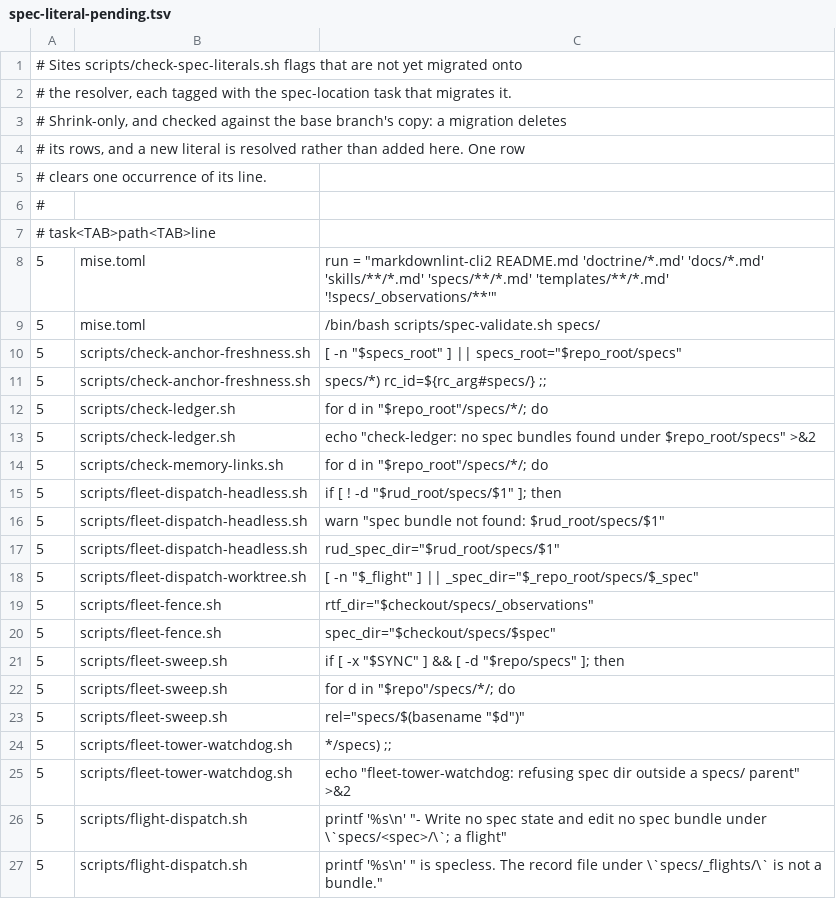
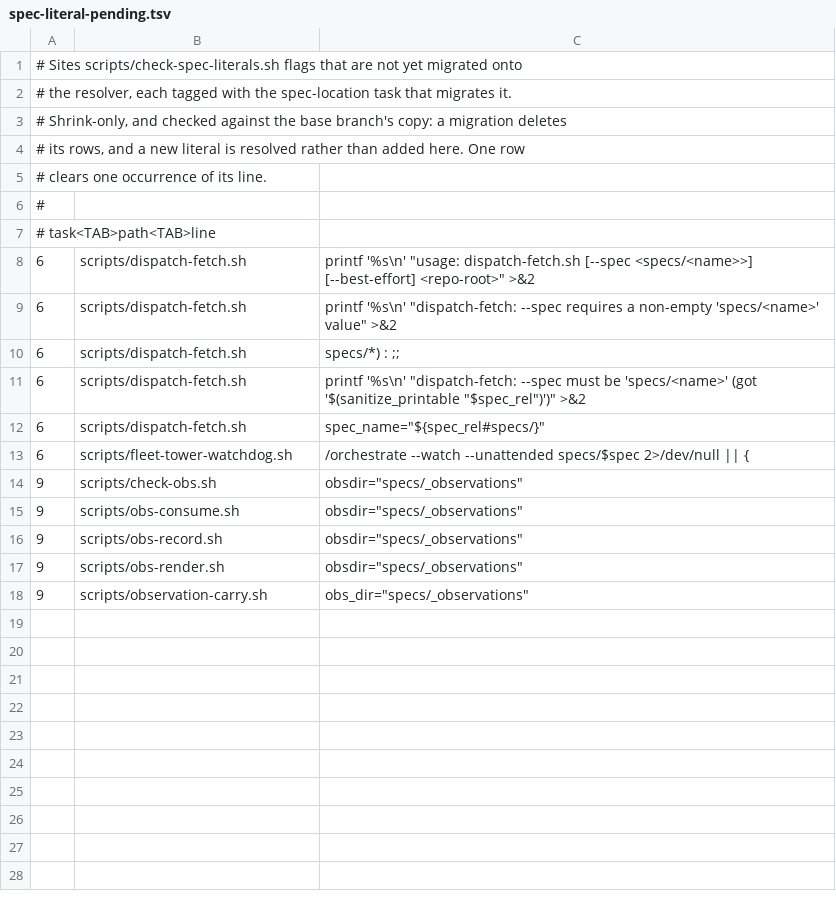
Before and after one commit to inkatze/planwright, a TSV file: config/spec-literal-pending.tsv, drawn as a sheet; only a part is shown; the shorter side is filled out with more unchanged rows; the diff covers the shown part only; the diff names each change by its address in the sheet, - before the commit and + after, or states it on an @@ line.

Commit message:
refactor(spec-location): resolve the root in the check scripts, migrations, and mise spec tasks

```diff
--- a/config/spec-literal-pending.tsv
+++ b/config/spec-literal-pending.tsv
-row 8: 5 | mise.toml | run = "markdownlint-cli2 README.md 'doctrine/*.md' 'docs/*.md' 'skills/**/*.md' 'specs/**/*.md' 'templates/**/*.md' '!specs/_observations/**'"
-row 9: 5 | mise.toml | /bin/bash scripts/spec-validate.sh specs/
-row 10: 5 | scripts/check-anchor-freshness.sh | [ -n "$specs_root" ] || specs_root="$repo_root/specs"
-row 11: 5 | scripts/check-anchor-freshness.sh | specs/*) rc_id=${rc_arg#specs/} ;;
-row 12: 5 | scripts/check-ledger.sh | for d in "$repo_root"/specs/*/; do
-row 13: 5 | scripts/check-ledger.sh | echo "check-ledger: no spec bundles found under $repo_root/specs" >&2
-row 14: 5 | scripts/check-memory-links.sh | for d in "$repo_root"/specs/*/; do
-row 15: 5 | scripts/fleet-dispatch-headless.sh | if [ ! -d "$rud_root/specs/$1" ]; then
-row 16: 5 | scripts/fleet-dispatch-headless.sh | warn "spec bundle not found: $rud_root/specs/$1"
-row 17: 5 | scripts/fleet-dispatch-headless.sh | rud_spec_dir="$rud_root/specs/$1"
-row 18: 5 | scripts/fleet-dispatch-worktree.sh | [ -n "$_flight" ] || _spec_dir="$_repo_root/specs/$_spec"
-row 19: 5 | scripts/fleet-fence.sh | rtf_dir="$checkout/specs/_observations"
-row 20: 5 | scripts/fleet-fence.sh | spec_dir="$checkout/specs/$spec"
-row 21: 5 | scripts/fleet-sweep.sh | if [ -x "$SYNC" ] && [ -d "$repo/specs" ]; then
-row 22: 5 | scripts/fleet-sweep.sh | for d in "$repo"/specs/*/; do
-row 23: 5 | scripts/fleet-sweep.sh | rel="specs/$(basename "$d")"
-row 24: 5 | scripts/fleet-tower-watchdog.sh | */specs) ;;
-row 25: 5 | scripts/fleet-tower-watchdog.sh | echo "fleet-tower-watchdog: refusing spec dir outside a specs/ parent" >&2
-row 26: 5 | scripts/flight-dispatch.sh | printf '%s\n' "- Write no spec state and edit no spec bundle under \`specs/<spec>/\`; a flight"
-row 27: 5 | scripts/flight-dispatch.sh | printf '%s\n' " is specless. The record file under \`specs/_flights/\` is not a bundle."
```
Also changed, not shown: 19 removed rows elsewhere in this file, config/spec-literal-allowlist.tsv, 8 other files.
